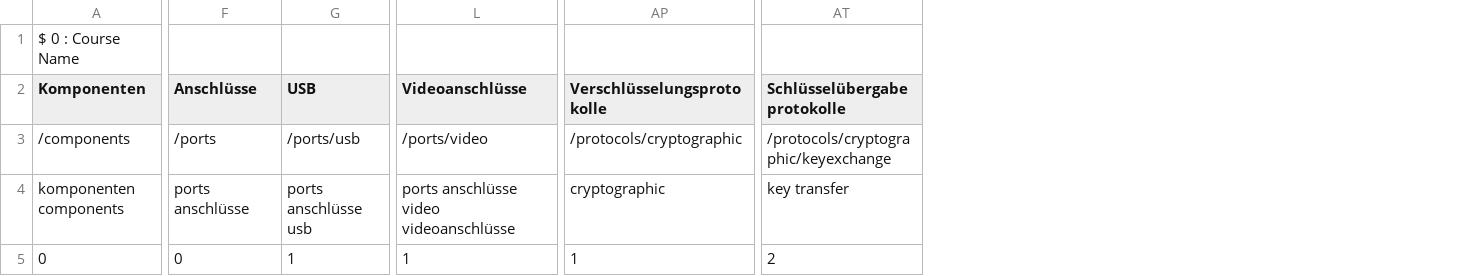
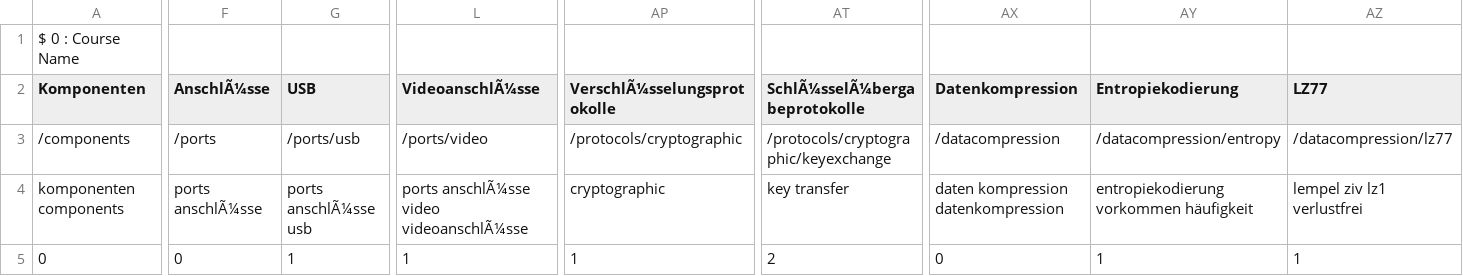
Before and after one commit to DominicWuest/Maturaarbeit, a CSV file: data/courses.csv, drawn as a sheet; only a part is shown, gaps mark what is left out; the diff names each change by its address in the sheet, - before the commit and + after, or states it on an @@ line.

Commit message:
added new charpter datacompression

```diff
--- a/data/courses.csv
+++ b/data/courses.csv
+column AX (Datenkompression), rows 3-5: /datacompression | daten kompression datenkompression | 0
+column AY (Entropiekodierung), rows 3-5: /datacompression/entropy | entropiekodierung vorkommen häufigkeit | 1
+column AZ (LZ77), rows 3-5: /datacompression/lz77 | lempel ziv lz1 verlustfrei | 1
-F2: Anschlüsse
+F2: AnschlÃ¼sse
-L2: Videoanschlüsse
+L2: VideoanschlÃ¼sse
-AP2: Verschlüsselungsprotokolle
+AP2: VerschlÃ¼sselungsprotokolle
-AT2: Schlüsselübergabeprotokolle
+AT2: SchlÃ¼sselÃ¼bergabeprotokolle
-F4 (AnschlÃ¼sse): ports anschlüsse
+F4 (AnschlÃ¼sse): ports anschlÃ¼sse
-G4 (USB): ports anschlüsse usb
+G4 (USB): ports anschlÃ¼sse usb
-L4 (VideoanschlÃ¼sse): ports anschlüsse video videoanschlüsse
+L4 (VideoanschlÃ¼sse): ports anschlÃ¼sse video videoanschlÃ¼sse
```
Also changed, not shown: 2 other files.
